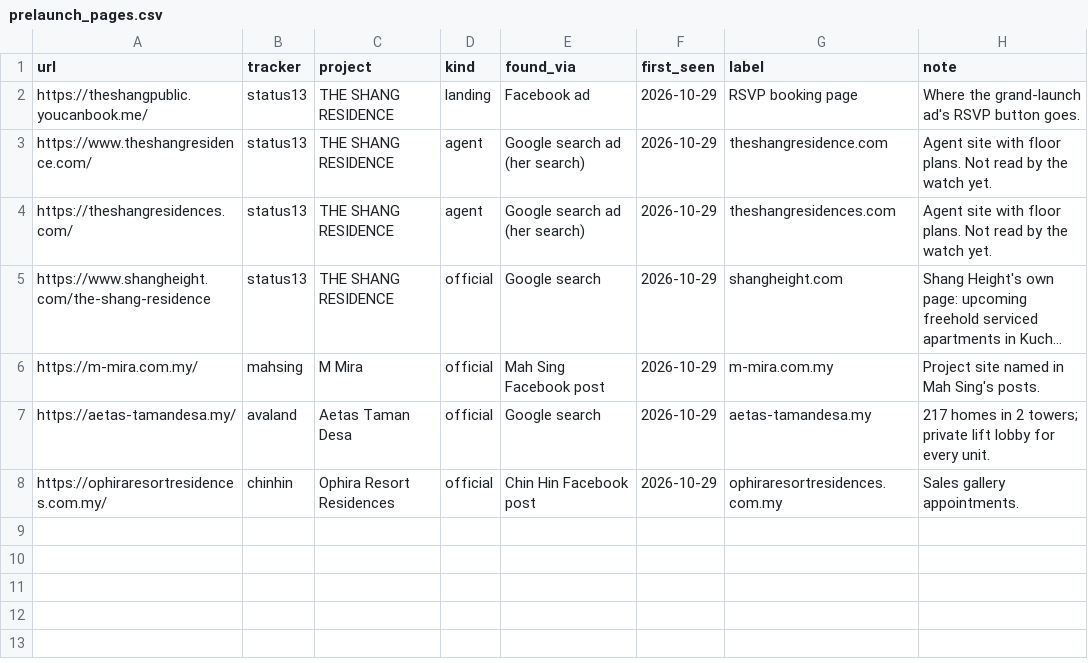
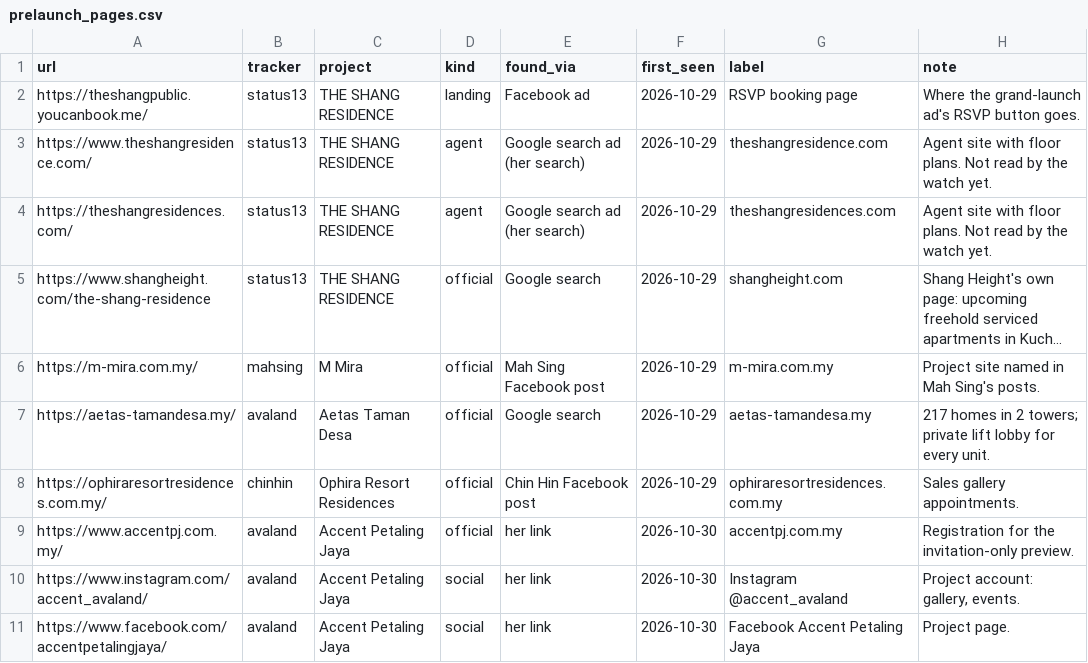
Before and after one commit to smtcu/teduh-tracker, a CSV file: data/prelaunch_pages.csv, drawn as a sheet; long unchanged cells end in …; the diff names each change by its address in the sheet, - before the commit and + after, or states it on an @@ line.

```diff
--- a/data/prelaunch_pages.csv
+++ b/data/prelaunch_pages.csv
+row 9: https://www.accentpj.com.my/ | avaland | Accent Petaling Jaya | official | her link | 2026-10-30 | accentpj.com.my | Registration for the invitation-only preview.
+row 10: https://www.instagram.com/accent_avaland/ | avaland | Accent Petaling Jaya | social | her link | 2026-10-30 | Instagram @accent_avaland | Project account: gallery, events.
+row 11: https://www.facebook.com/accentpetalingjaya/ | avaland | Accent Petaling Jaya | social | her link | 2026-10-30 | Facebook Accent Petaling Jaya | Project page.
```
Also changed, not shown: data/prelaunch_finds.csv, data/prelaunch_places.csv, 1 other file.
